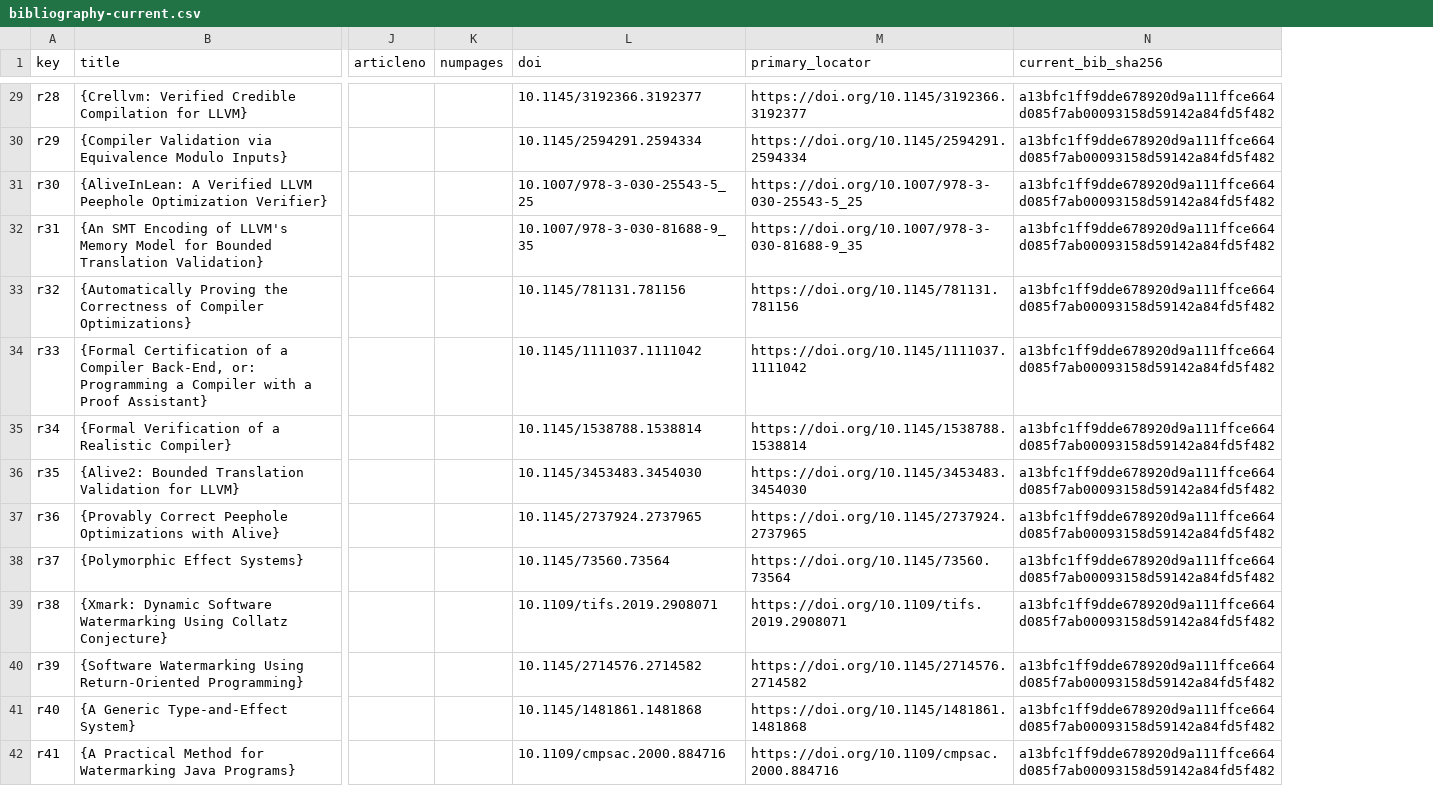
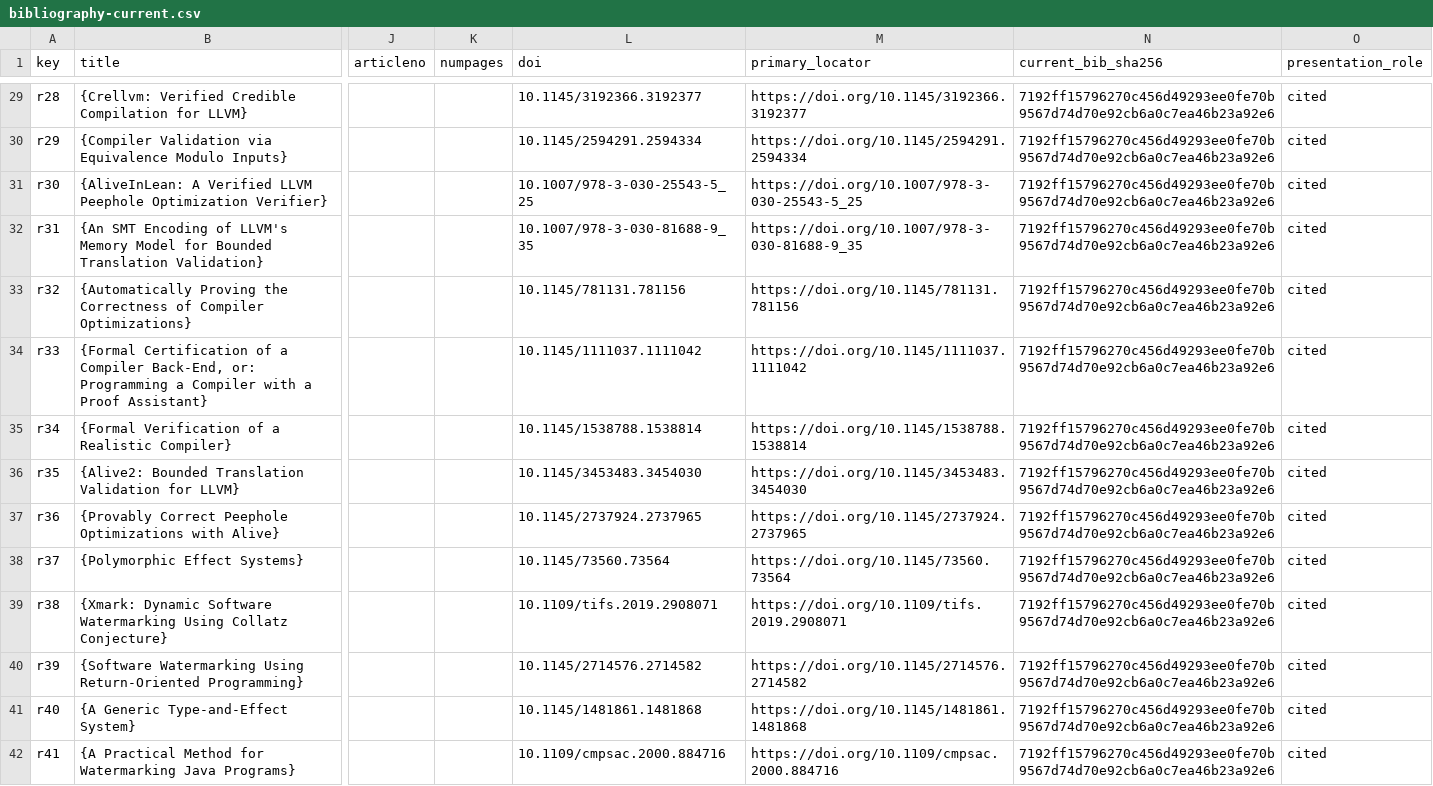
Before and after one commit to Haoyi-Zhang/tidemark, a CSV file: reference/bibliography-current.csv, drawn as a sheet; only a part is shown, gaps mark what is left out; the diff covers the shown part only; the diff names each change by its address in the sheet, - before the commit and + after, or states it on an @@ line.

```diff
--- a/reference/bibliography-current.csv
+++ b/reference/bibliography-current.csv
+column O (presentation_role), rows 29-42: all cited
-N29:N42 (current_bib_sha256): a13bfc1ff9dde678920d9a111ffce664d085f7ab00093158d59142a84fd5f482
+N29:N42 (current_bib_sha256): 7192ff15796270c456d49293ee0fe70b9567d74d70e92cb6a0c7ea46b23a92e6
```
Also changed, not shown: 63 edited cells elsewhere in this file, reference/citation-support.csv, 16 other files.
